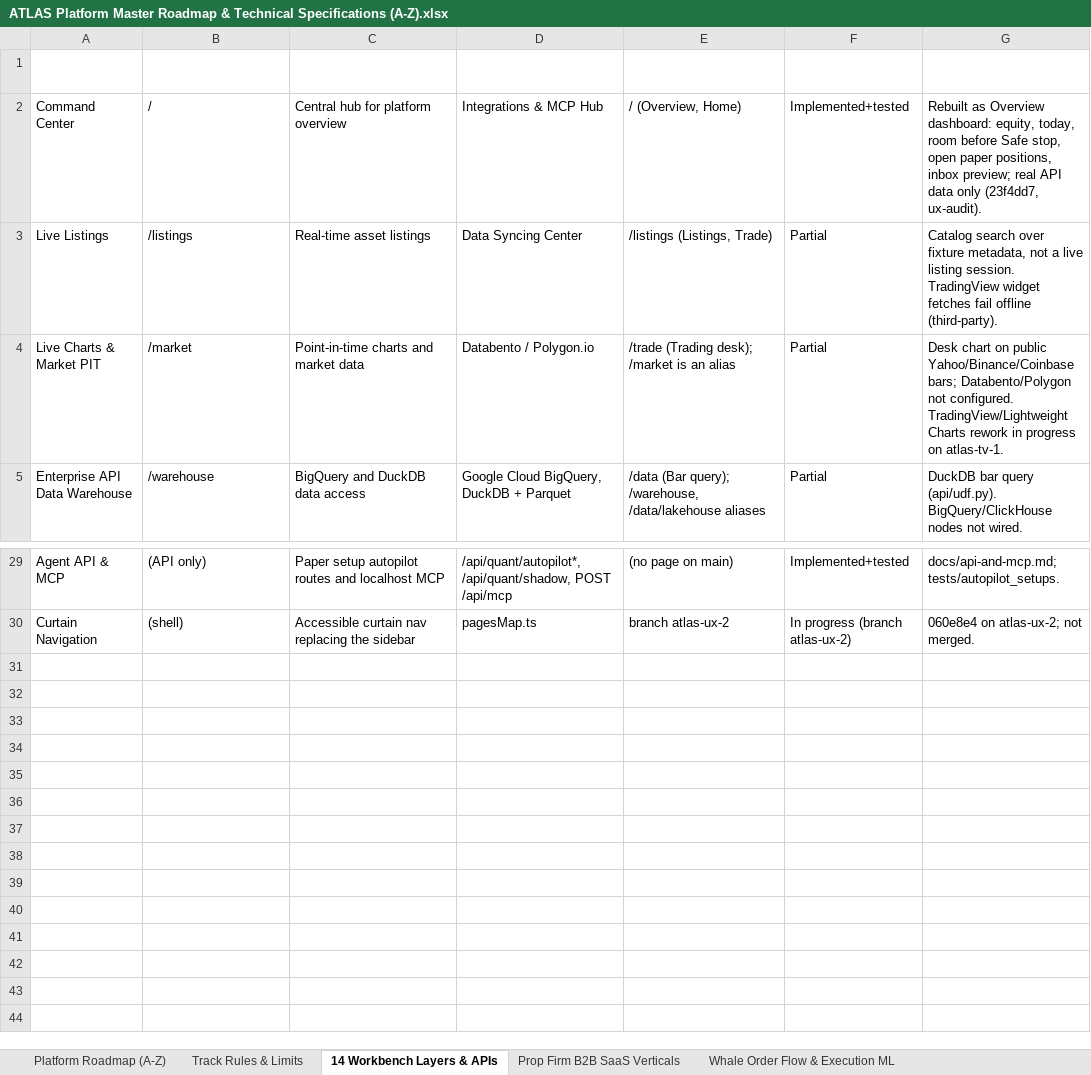
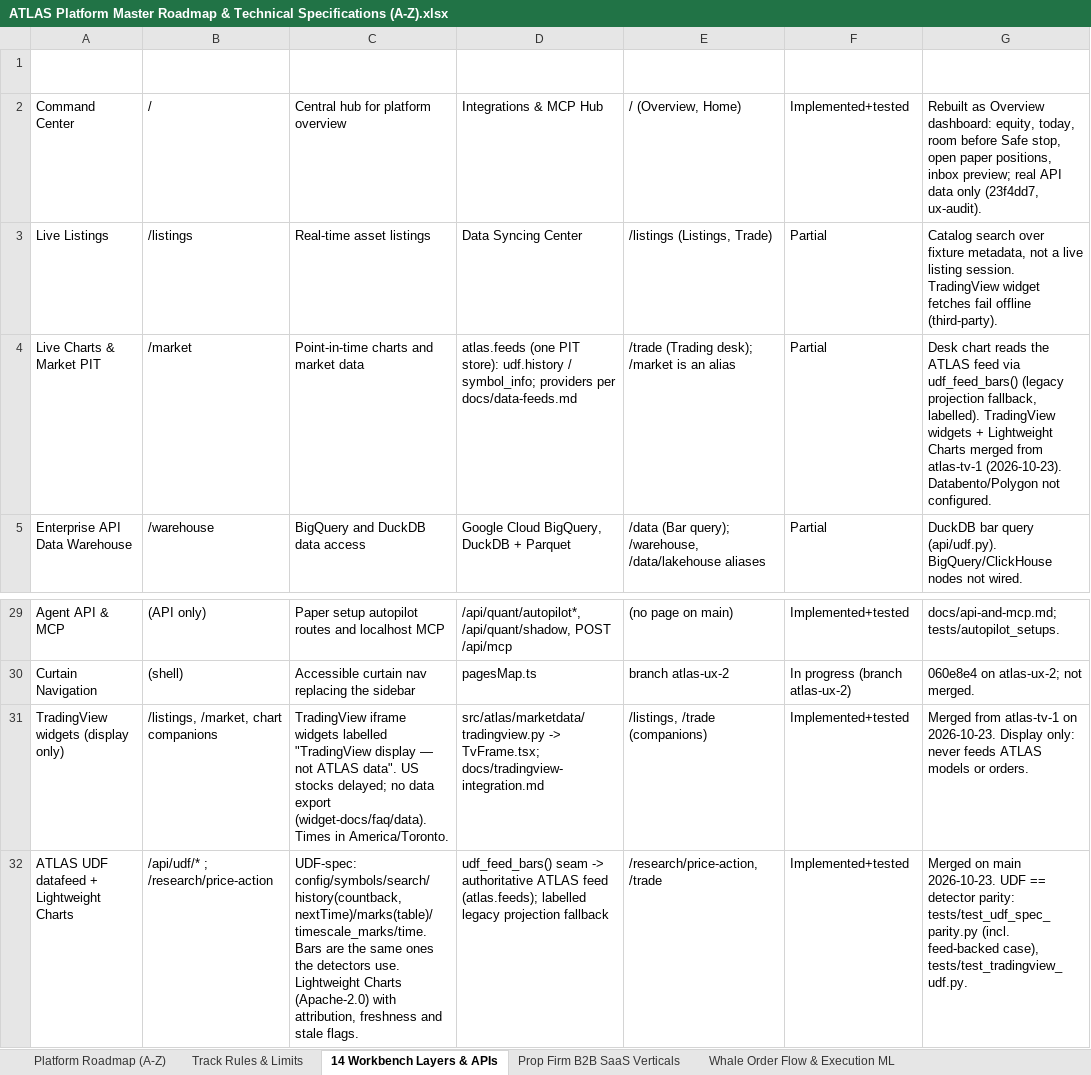
Before and after one commit to MISHHF93/ATLAS, an Excel workbook: ATLAS Platform Master Roadmap & Technical Specifications (A-Z).xlsx, sheet 14 Workbench Layers & APIs, drawn as a sheet; only a part is shown, gaps mark what is left out; values as stored, in another font and other column widths than the file's, no borders; table styles not drawn; the diff names each change by its address in the sheet, - before the commit and + after, or states it on an @@ line.

Commit message:
Docs + xlsx: re-apply feeds/tv workbook edits on docs layout (openpyxl, styles kept); status rows reflect merged state; Yahoo artifact + UDF seam + CLI-only release documented

```diff
--- a/ATLAS Platform Master Roadmap & Technical Specifications (A-Z).xlsx (sheet 14 Workbench Layers & APIs)
+++ b/ATLAS Platform Master Roadmap & Technical Specifications (A-Z).xlsx (sheet 14 Workbench Layers & APIs)
-D4 (Data Flow / Integrations): Databento / Polygon.io
+D4 (Data Flow / Integrations): atlas.feeds (one PIT store): udf.history / symbol_info; providers per docs/data-feeds.md
-G4 (Verification Notes (2026-10-23)): Desk chart on public Yahoo/Binance/Coinbase bars; Databento/Polygon not configured. TradingView/Lightweight Charts rework in progress on atlas-tv-1.
+G4 (Verification Notes (2026-10-23)): Desk chart reads the ATLAS feed via udf_feed_bars() (legacy projection fallback, labelled). TradingView widgets + Lightweight Charts merged from atlas-tv-1 (2026-10-23). Databento/Polygon not configured.
+row 31: TradingView widgets (display only) | /listings, /market, chart companions | TradingView iframe widgets labelled "TradingView display — not ATLAS data". US stocks delayed; no data export (widget-docs/faq/data). Times in America/Toronto. | src/atlas/marketdata/tradingview.py -> TvFrame.tsx; docs/tradingview-integration.md | /listings, /trade (companions) | Implemented+tested | Merged from atlas-tv-1 on 2026-10-23. Display only: never feeds ATLAS models or orders.
+row 32: ATLAS UDF datafeed + Lightweight Charts | /api/udf/* ; /research/price-action | UDF-spec: config/symbols/search/history(countback,nextTime)/marks(table)/timescale_marks/time. Bars are the same ones the detectors use. Lightweight Charts (Apache-2.0) with attribution, freshness and stale flags. | udf_feed_bars() seam -> authoritative ATLAS feed (atlas.feeds); labelled legacy projection fallback | /research/price-action, /trade | Implemented+tested | Merged on main 2026-10-23. UDF == detector parity: tests/test_udf_spec_parity.py (incl. feed-backed case), tests/test_tradingview_udf.py.
```
Also changed, not shown: sheet Platform Roadmap (A-Z), sheet Track Rules & Limits, sheet Changelog & Legend, 4 other files.
